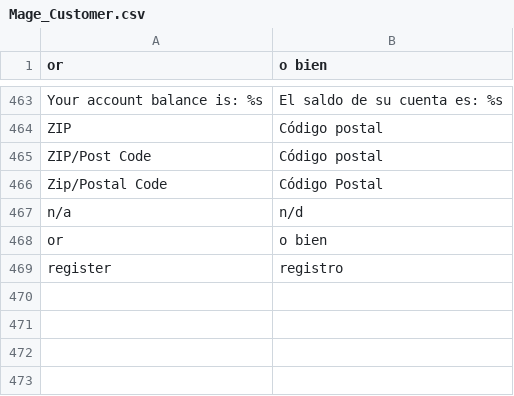
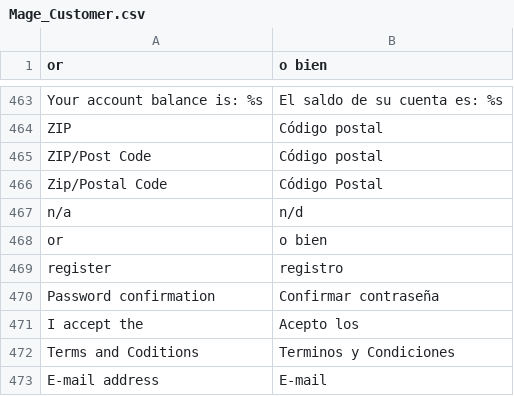
Before and after one commit to ELGANSO/WEARINGMARTE, a CSV file: app/locale/es_ES/Mage_Customer.csv, drawn as a sheet; only a part is shown, gaps mark what is left out; the diff names each change by its address in the sheet, - before the commit and + after, or states it on an @@ line.

```diff
--- a/app/locale/es_ES/Mage_Customer.csv
+++ b/app/locale/es_ES/Mage_Customer.csv
+row 470: Password confirmation | Confirmar contraseña
+row 471: I accept the | Acepto los
+row 472: Terms and Coditions | Terminos y Condiciones
+row 473: E-mail address | E-mail
```
Also changed, not shown: app/locale/es_ES/Mage_CatalogRule.csv.
